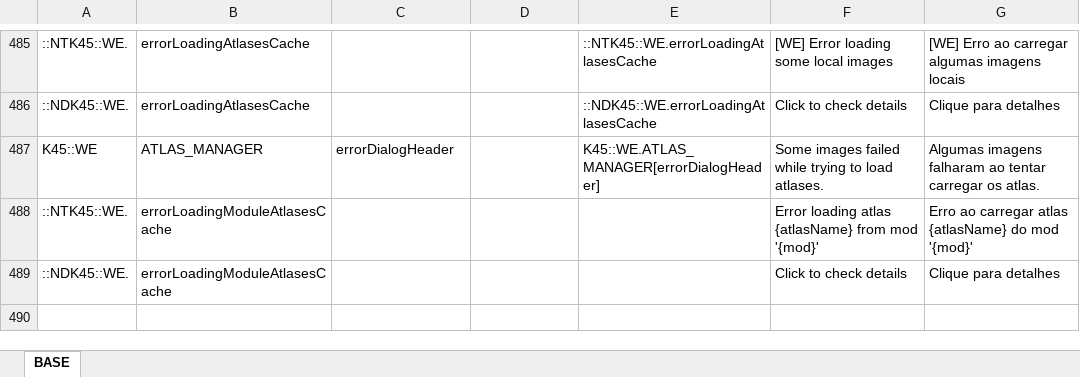
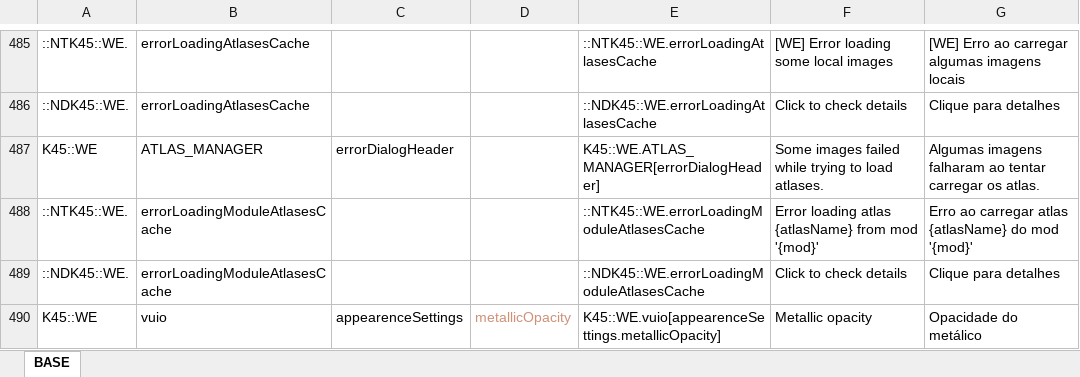
Before and after one commit to klyte45/CS2-WriteEverywhere, an Excel workbook: BelzontWE/i18n/i18n.xlsm, sheet BASE, drawn as a sheet; only a part is shown, gaps mark what is left out; values as stored, in another font and other column widths than the file's, no borders; the diff names each change by its address in the sheet, - before the commit and + after, or states it on an @@ line.

```diff
--- a/BelzontWE/i18n/i18n.xlsm (sheet BASE)
+++ b/BelzontWE/i18n/i18n.xlsm (sheet BASE)
-E488: (empty)
+E488: ::NTK45::WE.errorLoadingModuleAtlasesCache
-E489: (empty)
+E489: ::NDK45::WE.errorLoadingModuleAtlasesCache
+row 490: K45::WE | vuio | appearenceSettings | metallicOpacity | K45::WE.vuio[appearenceSettings.metallicOpacity] | Metallic opacity | Opacidade do metálico
```
Also changed, not shown: 9 other files.
